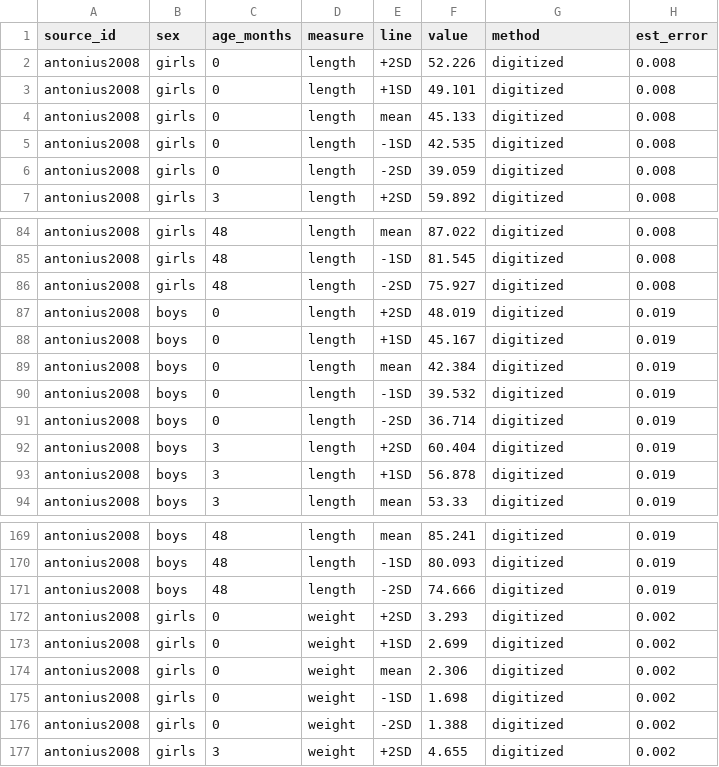
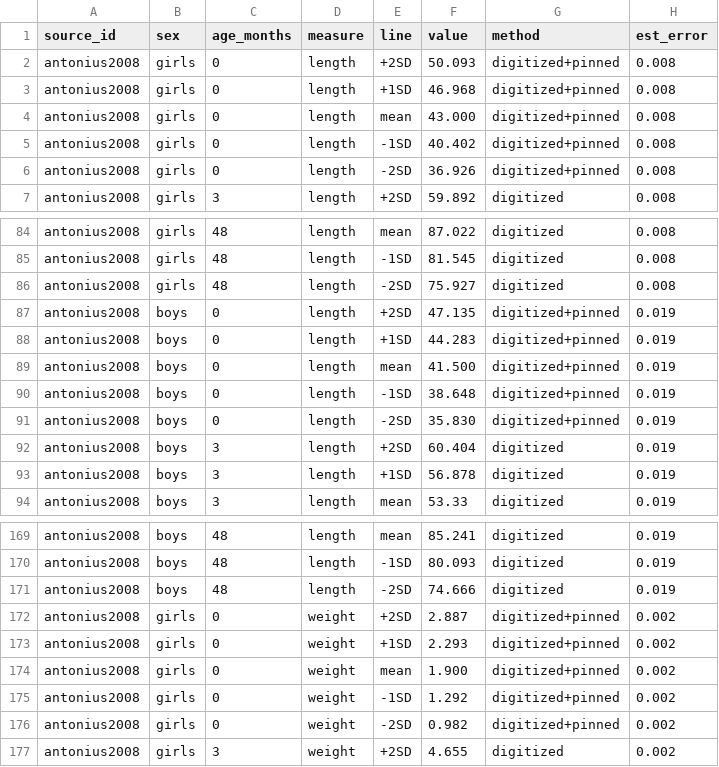
Before and after one commit to kardysm/whs-growth-explorer, a CSV file: research/data/whs_growth/antonius_digitized.csv, drawn as a sheet; only a part is shown, gaps mark what is left out; the diff covers the shown part only.

Commit message:
Full-audit L7: Antonius month-0 means pinned to the paper text, taper to month 3 (D-065)

```diff
--- a/research/data/whs_growth/antonius_digitized.csv
+++ b/research/data/whs_growth/antonius_digitized.csv
@@ -1,7 +1,7 @@
 source_id,sex,age_months,measure,line,value,method,est_error
-antonius2008,girls,0,length,+2SD,52.226,digitized,0.008
-antonius2008,girls,0,length,+1SD,49.101,digitized,0.008
-antonius2008,girls,0,length,mean,45.133,digitized,0.008
-antonius2008,girls,0,length,-1SD,42.535,digitized,0.008
-antonius2008,girls,0,length,-2SD,39.059,digitized,0.008
+antonius2008,girls,0,length,+2SD,50.093,digitized+pinned,0.008
+antonius2008,girls,0,length,+1SD,46.968,digitized+pinned,0.008
+antonius2008,girls,0,length,mean,43.000,digitized+pinned,0.008
+antonius2008,girls,0,length,-1SD,40.402,digitized+pinned,0.008
+antonius2008,girls,0,length,-2SD,36.926,digitized+pinned,0.008
 antonius2008,girls,3,length,+2SD,59.892,digitized,0.008
@@ -86,7 +86,7 @@ antonius2008,girls,48,length,-1SD,81.545,digitized,0.008
 antonius2008,girls,48,length,-2SD,75.927,digitized,0.008
-antonius2008,boys,0,length,+2SD,48.019,digitized,0.019
-antonius2008,boys,0,length,+1SD,45.167,digitized,0.019
-antonius2008,boys,0,length,mean,42.384,digitized,0.019
-antonius2008,boys,0,length,-1SD,39.532,digitized,0.019
-antonius2008,boys,0,length,-2SD,36.714,digitized,0.019
+antonius2008,boys,0,length,+2SD,47.135,digitized+pinned,0.019
+antonius2008,boys,0,length,+1SD,44.283,digitized+pinned,0.019
+antonius2008,boys,0,length,mean,41.500,digitized+pinned,0.019
+antonius2008,boys,0,length,-1SD,38.648,digitized+pinned,0.019
+antonius2008,boys,0,length,-2SD,35.830,digitized+pinned,0.019
 antonius2008,boys,3,length,+2SD,60.404,digitized,0.019
@@ -171,7 +171,7 @@ antonius2008,boys,48,length,-1SD,80.093,digitized,0.019
 antonius2008,boys,48,length,-2SD,74.666,digitized,0.019
-antonius2008,girls,0,weight,+2SD,3.293,digitized,0.002
-antonius2008,girls,0,weight,+1SD,2.699,digitized,0.002
-antonius2008,girls,0,weight,mean,2.306,digitized,0.002
-antonius2008,girls,0,weight,-1SD,1.698,digitized,0.002
-antonius2008,girls,0,weight,-2SD,1.388,digitized,0.002
+antonius2008,girls,0,weight,+2SD,2.887,digitized+pinned,0.002
+antonius2008,girls,0,weight,+1SD,2.293,digitized+pinned,0.002
+antonius2008,girls,0,weight,mean,1.900,digitized+pinned,0.002
+antonius2008,girls,0,weight,-1SD,1.292,digitized+pinned,0.002
+antonius2008,girls,0,weight,-2SD,0.982,digitized+pinned,0.002
 antonius2008,girls,3,weight,+2SD,4.655,digitized,0.002
```
Also changed, not shown: 10 edited cells elsewhere in this file, 6 other files.
